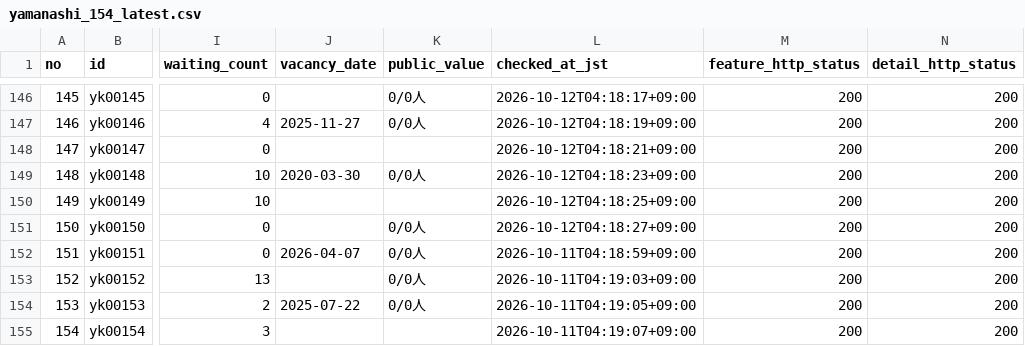
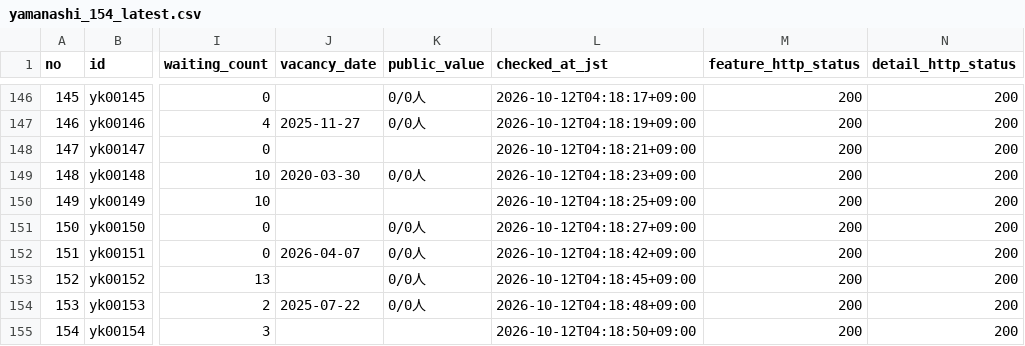
Before and after one commit to kirakuoku1-crypto/kiraku-tokyo-test, a CSV file: docs/yamanashi_154_latest.csv, drawn as a sheet; only a part is shown, gaps mark what is left out; the diff names each change by its address in the sheet, - before the commit and + after, or states it on an @@ line.

```diff
--- a/docs/yamanashi_154_latest.csv
+++ b/docs/yamanashi_154_latest.csv
-L152 (checked_at_jst): 2026-10-11T04:18:59+09:00
+L152 (checked_at_jst): 2026-10-12T04:18:42+09:00
-L153 (checked_at_jst): 2026-10-11T04:19:03+09:00
+L153 (checked_at_jst): 2026-10-12T04:18:45+09:00
-L154 (checked_at_jst): 2026-10-11T04:19:05+09:00
+L154 (checked_at_jst): 2026-10-12T04:18:48+09:00
-L155 (checked_at_jst): 2026-10-11T04:19:07+09:00
+L155 (checked_at_jst): 2026-10-12T04:18:50+09:00
```
Also changed, not shown: 1 other file.
